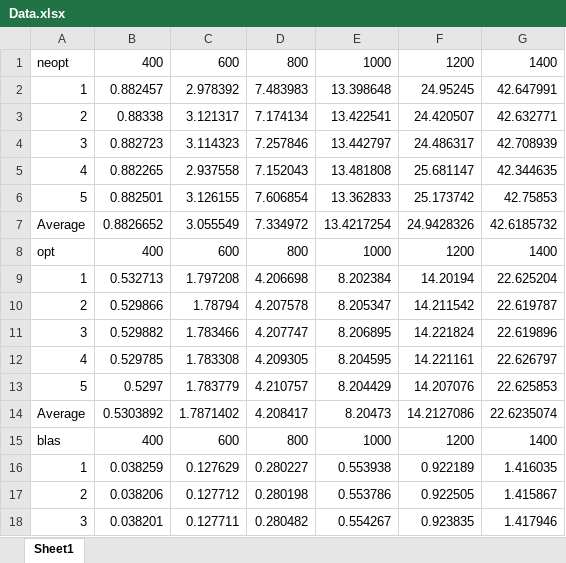
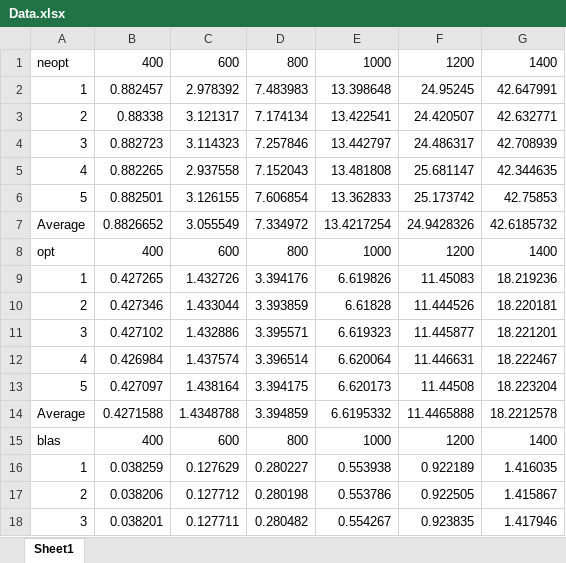
Before and after one commit to Zeyt8/Matrix-Multiplication-Optimisations, an Excel workbook: 2-matrix/graphs/Data.xlsx, sheet Sheet1, drawn as a sheet; only a part is shown; values as stored, in another font and other column widths than the file's, no borders; charts and pictures not drawn; removed rows and columns are numbered as before the commit, all else as after; the diff names each change by its address in the sheet, - before the commit and + after, or states it on an @@ line.

Commit message:
Update graphs

```diff
--- a/2-matrix/graphs/Data.xlsx (sheet Sheet1)
+++ b/2-matrix/graphs/Data.xlsx (sheet Sheet1)
-row 9: 1 | 0.532713 | 1.797208 | 4.206698 | 8.202384 | 14.20194 | 22.625204
-row 10: 2 | 0.529866 | 1.78794 | 4.207578 | 8.205347 | 14.211542 | 22.619787
-row 11: 3 | 0.529882 | 1.783466 | 4.207747 | 8.206895 | 14.221824 | 22.619896
-row 12: 4 | 0.529785 | 1.783308 | 4.209305 | 8.204595 | 14.221161 | 22.626797
-row 13: 5 | 0.5297 | 1.783779 | 4.210757 | 8.204429 | 14.207076 | 22.625853
-row 14: Average | 0.5303892 | 1.7871402 | 4.208417 | 8.20473 | 14.2127086 | 22.6235074
+row 9: 1 | 0.427265 | 1.432726 | 3.394176 | 6.619826 | 11.45083 | 18.219236
+row 10: 2 | 0.427346 | 1.433044 | 3.393859 | 6.61828 | 11.444526 | 18.220181
+row 11: 3 | 0.427102 | 1.432886 | 3.395571 | 6.619323 | 11.445877 | 18.221201
+row 12: 4 | 0.426984 | 1.437574 | 3.396514 | 6.620064 | 11.446631 | 18.222467
+row 13: 5 | 0.427097 | 1.438164 | 3.394175 | 6.620173 | 11.44508 | 18.223204
+row 14: Average | 0.4271588 | 1.4348788 | 3.394859 | 6.6195332 | 11.4465888 | 18.2212578
```
Also changed, not shown: charts or pictures, 3 other files.
